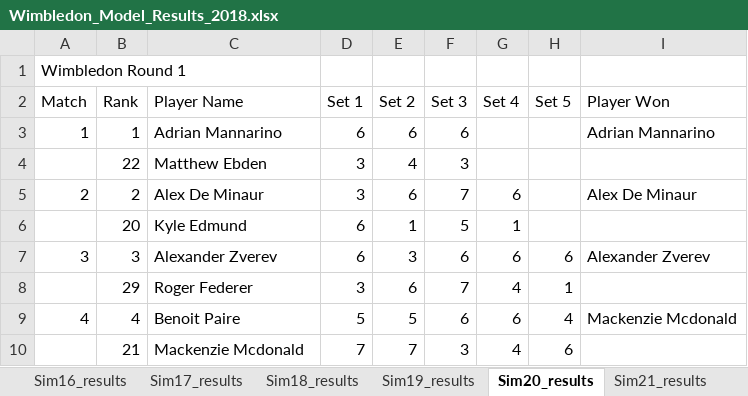
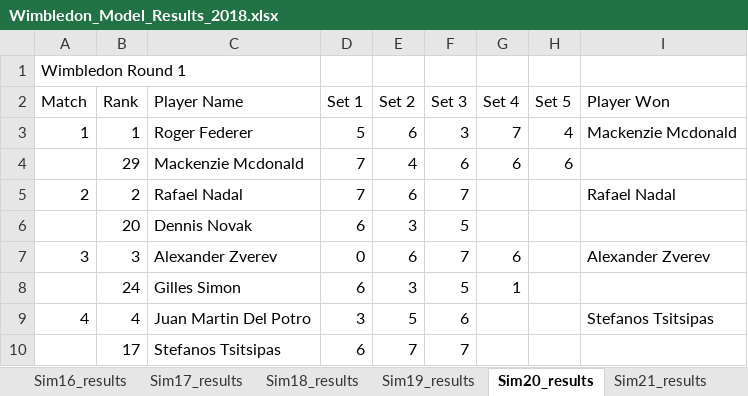
Before and after one commit to sriksrik7/SYS-611, an Excel workbook: Final Project/TennisModel/Wimbledon_Model_Results_2018.xlsx, sheet Sim20_results, drawn as a sheet; only a part is shown; values as stored, in another font and other column widths than the file's, no borders; removed rows and columns are numbered as before the commit, all else as after; the diff covers the shown part only; the diff names each change by its address in the sheet, - before the commit and + after, or states it on an @@ line.

```diff
--- a/Final Project/TennisModel/Wimbledon_Model_Results_2018.xlsx (sheet Sim20_results)
+++ b/Final Project/TennisModel/Wimbledon_Model_Results_2018.xlsx (sheet Sim20_results)
-C3 (Player Name): Adrian Mannarino
+C3 (Player Name): Roger Federer
-D3 (Set 1): 6
+D3 (Set 1): 5
-F3 (Set 3): 6
+F3 (Set 3): 3
-G3 (Set 4): (empty)
+G3 (Set 4): 7
-H3 (Set 5): (empty)
+H3 (Set 5): 4
-I3 (Player Won): Adrian Mannarino
+I3 (Player Won): Mackenzie Mcdonald
-row 4:  | 22 | Matthew Ebden | 3 | 4 | 3
+row 4:  | 29 | Mackenzie Mcdonald | 7 | 4 | 6 | 6 | 6
-C5 (Player Name): Alex De Minaur
+C5 (Player Name): Rafael Nadal
-D5 (Set 1): 3
+D5 (Set 1): 7
-G5 (Set 4): 6
+G5 (Set 4): (empty)
-I5 (Player Won): Alex De Minaur
+I5 (Player Won): Rafael Nadal
-C6 (Player Name): Kyle Edmund
+C6 (Player Name): Dennis Novak
-E6 (Set 2): 1
+E6 (Set 2): 3
-G6 (Set 4): 1
+G6 (Set 4): (empty)
-D7 (Set 1): 6
+D7 (Set 1): 0
-E7 (Set 2): 3
+E7 (Set 2): 6
-F7 (Set 3): 6
+F7 (Set 3): 7
-H7 (Set 5): 6
+H7 (Set 5): (empty)
-row 8:  | 29 | Roger Federer | 3 | 6 | 7 | 4 | 1
+row 8:  | 24 | Gilles Simon | 6 | 3 | 5 | 1
-C9 (Player Name): Benoit Paire
+C9 (Player Name): Juan Martin Del Potro
-D9 (Set 1): 5
+D9 (Set 1): 3
-G9 (Set 4): 6
+G9 (Set 4): (empty)
-H9 (Set 5): 4
+H9 (Set 5): (empty)
-I9 (Player Won): Mackenzie Mcdonald
+I9 (Player Won): Stefanos Tsitsipas
-row 10:  | 21 | Mackenzie Mcdonald | 7 | 7 | 3 | 4 | 6
+row 10:  | 17 | Stefanos Tsitsipas | 6 | 7 | 7
```
Also changed, not shown: 42 added rows, 42 removed rows and 62 edited cells elsewhere in this sheet, sheet Sim19_results, sheet Sim3_results, sheet Sim26_results, sheet Sim23_results, sheet Sim12_results, sheet Sim13_results, 24 more sheets, Final Project/TennisModel/Wimbledon_Model_Results_2017.xlsx, Final Project/TennisModel/Wimbledon_Model_Results_2019.xlsx, 2 other files.
